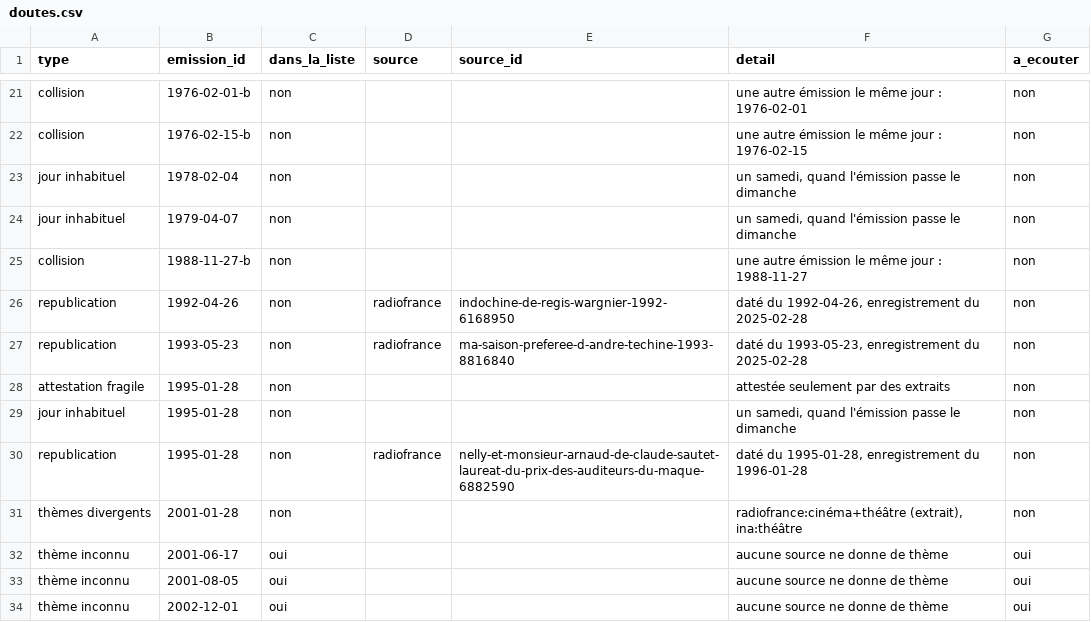
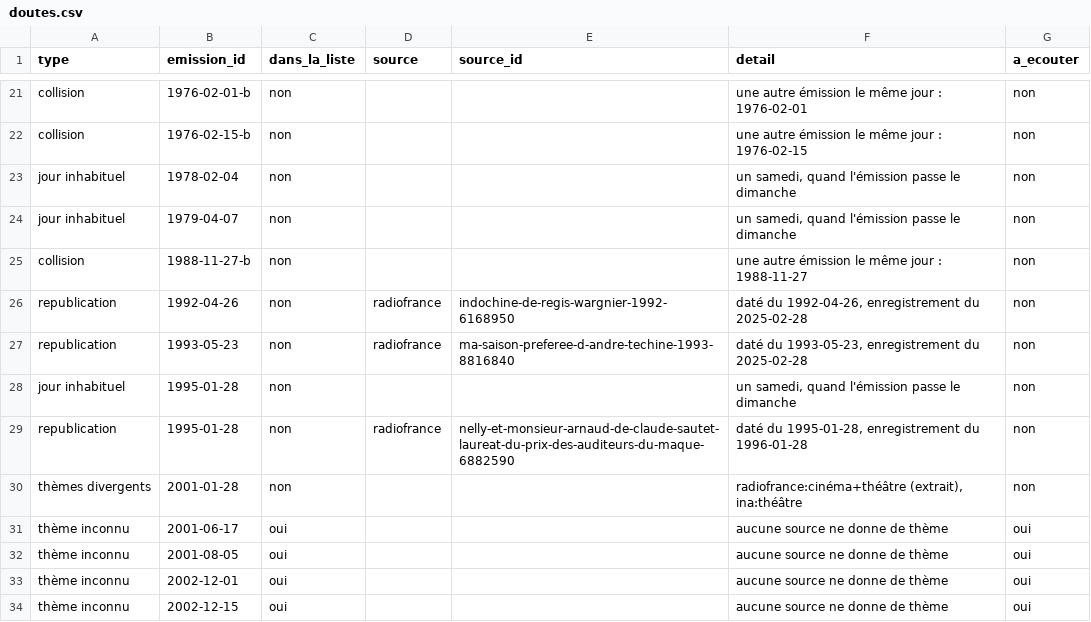
Before and after one commit to castorfou/lmelp-pap, a CSV file: data/processed/doutes.csv, drawn as a sheet; only a part is shown, gaps mark what is left out; the shorter side is filled out with more unchanged rows; the diff names each change by its address in the sheet, - before the commit and + after, or states it on an @@ line.

```diff
--- a/data/processed/doutes.csv
+++ b/data/processed/doutes.csv
-row 28: attestation fragile | 1995-01-28 | non |  |  | attestée seulement par des extraits | non
```
Also changed, not shown: data/processed/emissions.csv, data/processed/enregistrements.csv.
